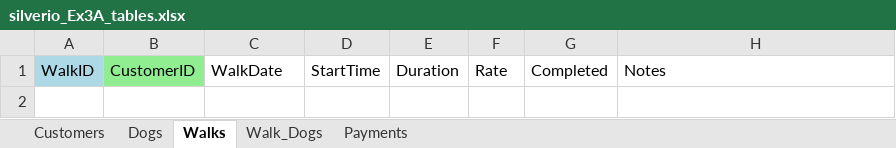
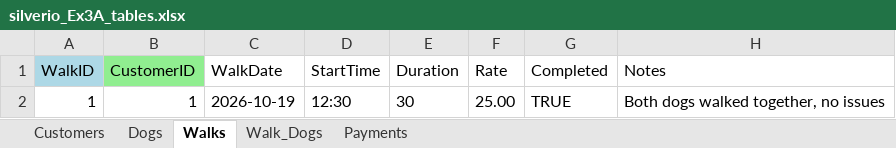
Before and after one commit to Bsilverrr/W2_Workshop, an Excel workbook: silverio_Ex3A_tables.xlsx, sheet Walks, drawn as a sheet; values as stored, in another font and other column widths than the file's, no borders; the diff names each change by its address in the sheet, - before the commit and + after, or states it on an @@ line.

```diff
--- a/silverio_Ex3A_tables.xlsx (sheet Walks)
+++ b/silverio_Ex3A_tables.xlsx (sheet Walks)
+row 2: 1 | 1 | 2026-10-19 | 12:30 | 30 | 25.00 | TRUE | Both dogs walked together, no issues
```
Also changed, not shown: sheet Dogs, sheet Customers, sheet Payments, sheet Walk_Dogs, 1 other file.
